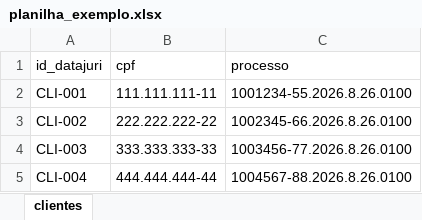
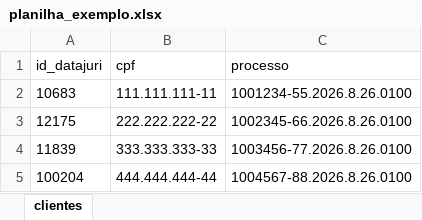
Before and after one commit to EduardoCrabbe/Apoio---ReisRevisional, an Excel workbook: agente-eproc/planilha_exemplo.xlsx, sheet clientes, drawn as a sheet; values as stored, in another font and other column widths than the file's, no borders; the diff names each change by its address in the sheet, - before the commit and + after, or states it on an @@ line.

```diff
--- a/agente-eproc/planilha_exemplo.xlsx (sheet clientes)
+++ b/agente-eproc/planilha_exemplo.xlsx (sheet clientes)
-A2 (id_datajuri): CLI-001
+A2 (id_datajuri): 10683
-A3 (id_datajuri): CLI-002
+A3 (id_datajuri): 12175
-A4 (id_datajuri): CLI-003
+A4 (id_datajuri): 11839
-A5 (id_datajuri): CLI-004
+A5 (id_datajuri): 100204
```
Also changed, not shown: 1 other file.
